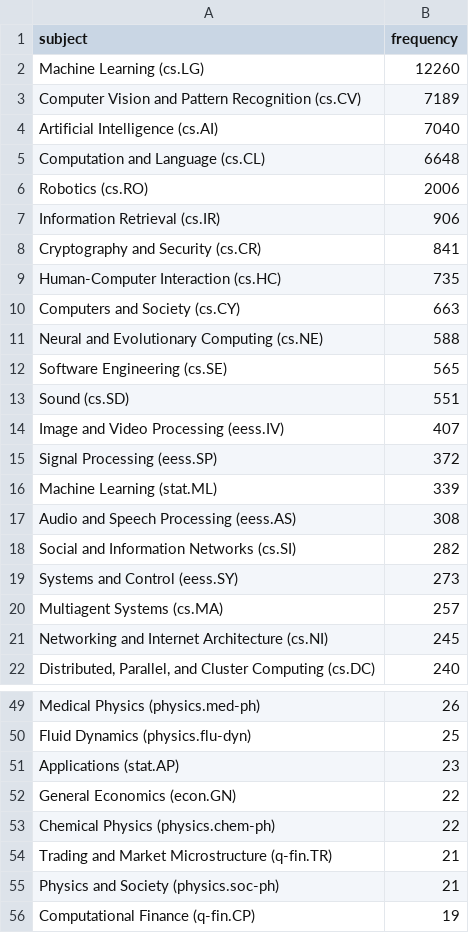
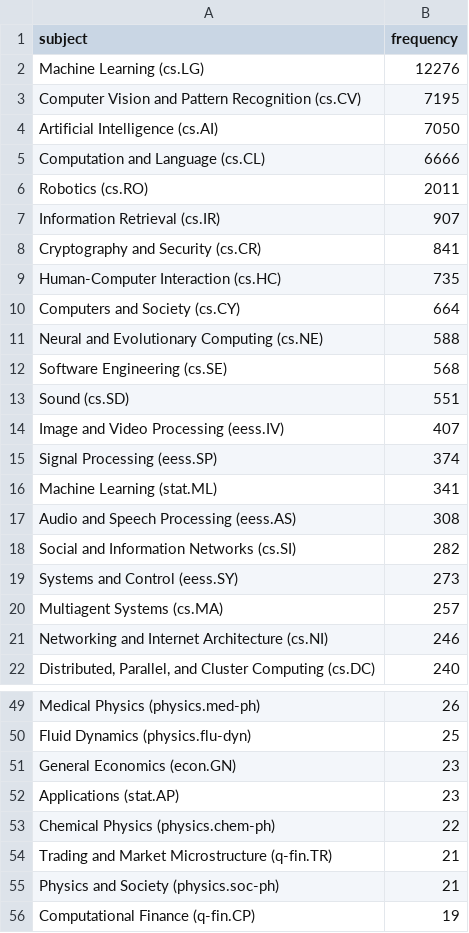
Before and after one commit to ThomasKranz/arxiv_ETL, a CSV file: data/subject_ai.csv, drawn as a sheet; only a part is shown, gaps mark what is left out; the diff covers the shown part only.

Commit message:
data updated

```diff
--- a/data/subject_ai.csv
+++ b/data/subject_ai.csv
@@ -1,17 +1,17 @@
 subject,frequency
-Machine Learning (cs.LG),12260
-Computer Vision and Pattern Recognition (cs.CV),7189
-Artificial Intelligence (cs.AI),7040
-Computation and Language (cs.CL),6648
-Robotics (cs.RO),2006
-Information Retrieval (cs.IR),906
+Machine Learning (cs.LG),12276
+Computer Vision and Pattern Recognition (cs.CV),7195
+Artificial Intelligence (cs.AI),7050
+Computation and Language (cs.CL),6666
+Robotics (cs.RO),2011
+Information Retrieval (cs.IR),907
 Cryptography and Security (cs.CR),841
 Human-Computer Interaction (cs.HC),735
-Computers and Society (cs.CY),663
+Computers and Society (cs.CY),664
 Neural and Evolutionary Computing (cs.NE),588
-Software Engineering (cs.SE),565
+Software Engineering (cs.SE),568
 Sound (cs.SD),551
 Image and Video Processing (eess.IV),407
-Signal Processing (eess.SP),372
-Machine Learning (stat.ML),339
+Signal Processing (eess.SP),374
+Machine Learning (stat.ML),341
 Audio and Speech Processing (eess.AS),308
@@ -20,3 +20,3 @@ Systems and Control (eess.SY),273
 Multiagent Systems (cs.MA),257
-Networking and Internet Architecture (cs.NI),245
+Networking and Internet Architecture (cs.NI),246
 "Distributed, Parallel, and Cluster Computing (cs.DC)",240
@@ -50,4 +50,4 @@ Medical Physics (physics.med-ph),26
 Fluid Dynamics (physics.flu-dyn),25
+General Economics (econ.GN),23
 Applications (stat.AP),23
-General Economics (econ.GN),22
 Chemical Physics (physics.chem-ph),22
```
Also changed, not shown: 1 added row, 1 removed row and 3 edited cells elsewhere in this file, 2 other files.
